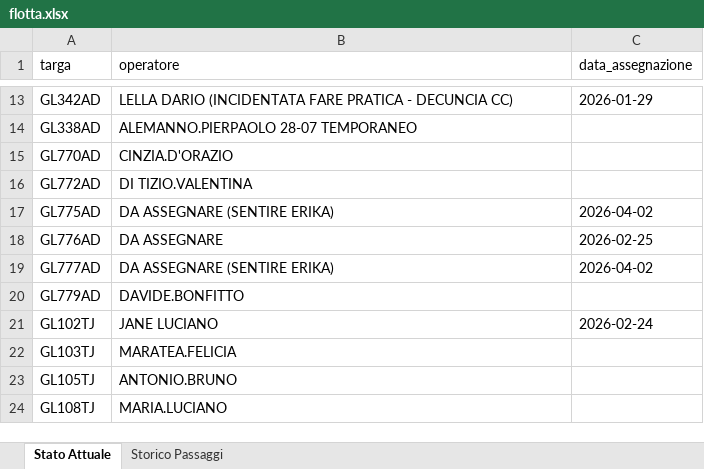
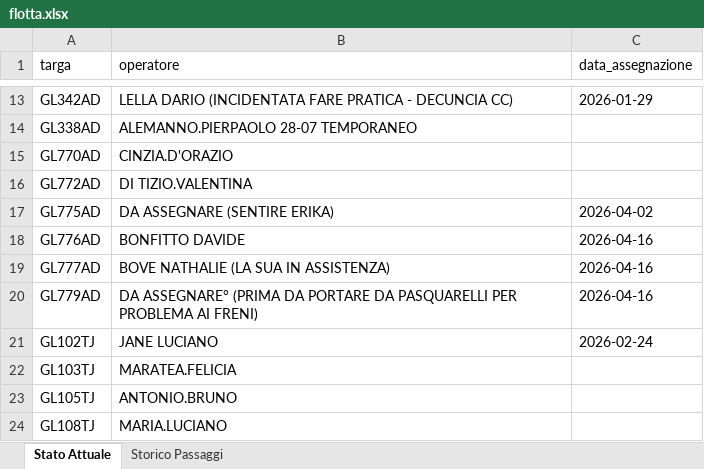
Before and after one commit to messinesetsrm-cell/db_auto, an Excel workbook: flotta.xlsx, sheet Stato Attuale, drawn as a sheet; only a part is shown, gaps mark what is left out; values as stored, in another font and other column widths than the file's, no borders; the diff names each change by its address in the sheet, - before the commit and + after, or states it on an @@ line.

```diff
--- a/flotta.xlsx (sheet Stato Attuale)
+++ b/flotta.xlsx (sheet Stato Attuale)
-B18 (operatore): DA ASSEGNARE
+B18 (operatore): BONFITTO DAVIDE
-C18 (data_assegnazione): 2026-02-25
+C18 (data_assegnazione): 2026-04-16
-B19 (operatore): DA ASSEGNARE (SENTIRE ERIKA)
+B19 (operatore): BOVE NATHALIE (LA SUA IN ASSISTENZA)
-C19 (data_assegnazione): 2026-04-02
+C19 (data_assegnazione): 2026-04-16
-B20 (operatore): DAVIDE.BONFITTO
+B20 (operatore): DA ASSEGNARE° (PRIMA DA PORTARE DA PASQUARELLI PER PROBLEMA AI FRENI)
-C20 (data_assegnazione): (empty)
+C20 (data_assegnazione): 2026-04-16
```
Also changed, not shown: sheet Storico Passaggi.
